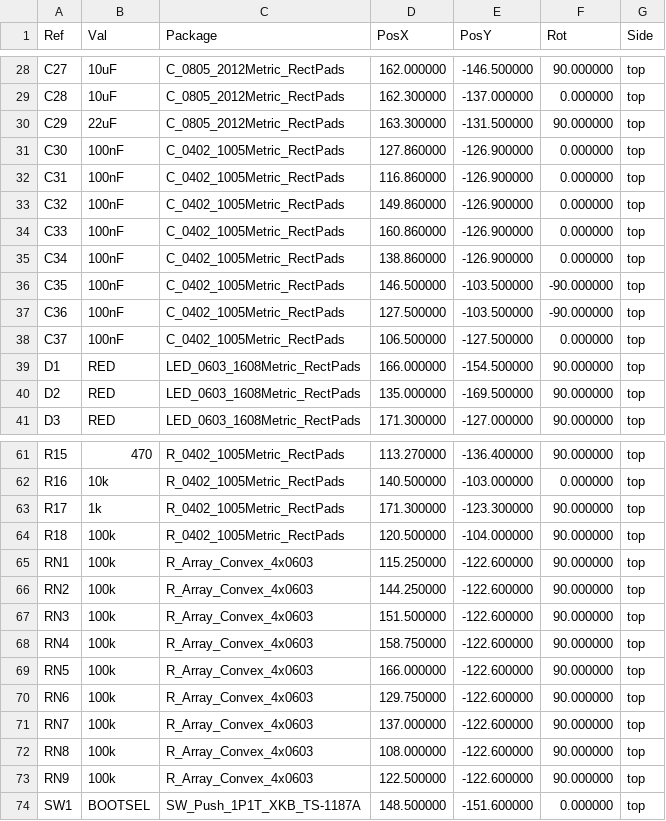
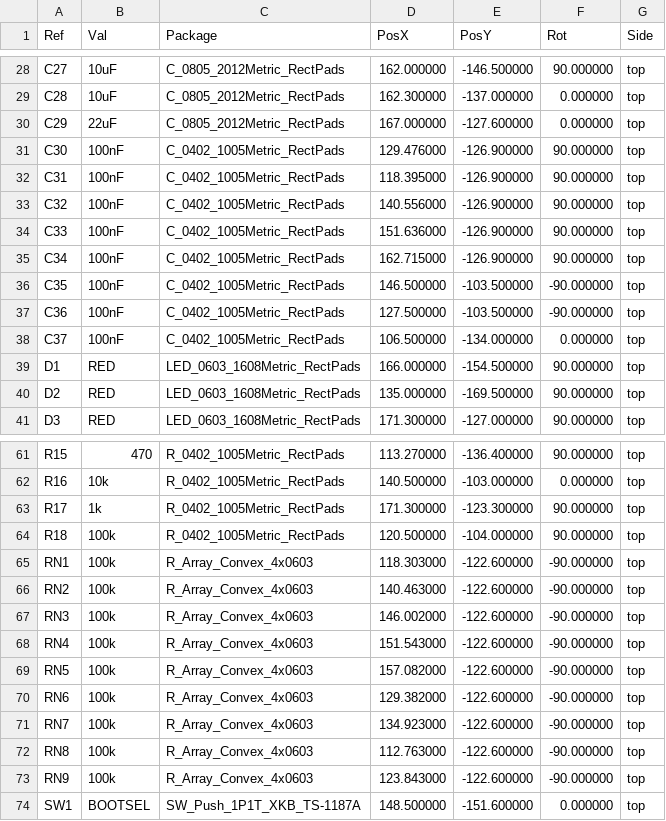
Before and after one commit to cHemingway/llm_circuitgen_tests, a CSV file: konnect/fab/positions.csv, drawn as a sheet; only a part is shown, gaps mark what is left out; the diff covers the shown part only.

```diff
--- a/konnect/fab/positions.csv
+++ b/konnect/fab/positions.csv
@@ -29,11 +29,11 @@ Ref,Val,Package,PosX,PosY,Rot,Side
 "C28","10uF","C_0805_2012Metric_RectPads",162.300000,-137.000000,0.000000,top
-"C29","22uF","C_0805_2012Metric_RectPads",163.300000,-131.500000,90.000000,top
-"C30","100nF","C_0402_1005Metric_RectPads",127.860000,-126.900000,0.000000,top
-"C31","100nF","C_0402_1005Metric_RectPads",116.860000,-126.900000,0.000000,top
-"C32","100nF","C_0402_1005Metric_RectPads",149.860000,-126.900000,0.000000,top
-"C33","100nF","C_0402_1005Metric_RectPads",160.860000,-126.900000,0.000000,top
-"C34","100nF","C_0402_1005Metric_RectPads",138.860000,-126.900000,0.000000,top
+"C29","22uF","C_0805_2012Metric_RectPads",167.000000,-127.600000,0.000000,top
+"C30","100nF","C_0402_1005Metric_RectPads",129.476000,-126.900000,90.000000,top
+"C31","100nF","C_0402_1005Metric_RectPads",118.395000,-126.900000,90.000000,top
+"C32","100nF","C_0402_1005Metric_RectPads",140.556000,-126.900000,90.000000,top
+"C33","100nF","C_0402_1005Metric_RectPads",151.636000,-126.900000,90.000000,top
+"C34","100nF","C_0402_1005Metric_RectPads",162.715000,-126.900000,90.000000,top
 "C35","100nF","C_0402_1005Metric_RectPads",146.500000,-103.500000,-90.000000,top
 "C36","100nF","C_0402_1005Metric_RectPads",127.500000,-103.500000,-90.000000,top
-"C37","100nF","C_0402_1005Metric_RectPads",106.500000,-127.500000,0.000000,top
+"C37","100nF","C_0402_1005Metric_RectPads",106.500000,-134.000000,0.000000,top
 "D1","RED","LED_0603_1608Metric_RectPads",166.000000,-154.500000,90.000000,top
@@ -64,11 +64,11 @@ Ref,Val,Package,PosX,PosY,Rot,Side
 "R18","100k","R_0402_1005Metric_RectPads",120.500000,-104.000000,90.000000,top
-"RN1","100k","R_Array_Convex_4x0603",115.250000,-122.600000,90.000000,top
-"RN2","100k","R_Array_Convex_4x0603",144.250000,-122.600000,90.000000,top
-"RN3","100k","R_Array_Convex_4x0603",151.500000,-122.600000,90.000000,top
-"RN4","100k","R_Array_Convex_4x0603",158.750000,-122.600000,90.000000,top
-"RN5","100k","R_Array_Convex_4x0603",166.000000,-122.600000,90.000000,top
-"RN6","100k","R_Array_Convex_4x0603",129.750000,-122.600000,90.000000,top
-"RN7","100k","R_Array_Convex_4x0603",137.000000,-122.600000,90.000000,top
-"RN8","100k","R_Array_Convex_4x0603",108.000000,-122.600000,90.000000,top
-"RN9","100k","R_Array_Convex_4x0603",122.500000,-122.600000,90.000000,top
+"RN1","100k","R_Array_Convex_4x0603",118.303000,-122.600000,-90.000000,top
+"RN2","100k","R_Array_Convex_4x0603",140.463000,-122.600000,-90.000000,top
+"RN3","100k","R_Array_Convex_4x0603",146.002000,-122.600000,-90.000000,top
+"RN4","100k","R_Array_Convex_4x0603",151.543000,-122.600000,-90.000000,top
+"RN5","100k","R_Array_Convex_4x0603",157.082000,-122.600000,-90.000000,top
+"RN6","100k","R_Array_Convex_4x0603",129.382000,-122.600000,-90.000000,top
+"RN7","100k","R_Array_Convex_4x0603",134.923000,-122.600000,-90.000000,top
+"RN8","100k","R_Array_Convex_4x0603",112.763000,-122.600000,-90.000000,top
+"RN9","100k","R_Array_Convex_4x0603",123.843000,-122.600000,-90.000000,top
 "SW1","BOOTSEL","SW_Push_1P1T_XKB_TS-1187A",148.500000,-151.600000,0.000000,top
```
Also changed, not shown: 6 edited cells elsewhere in this file, 18 other files.
